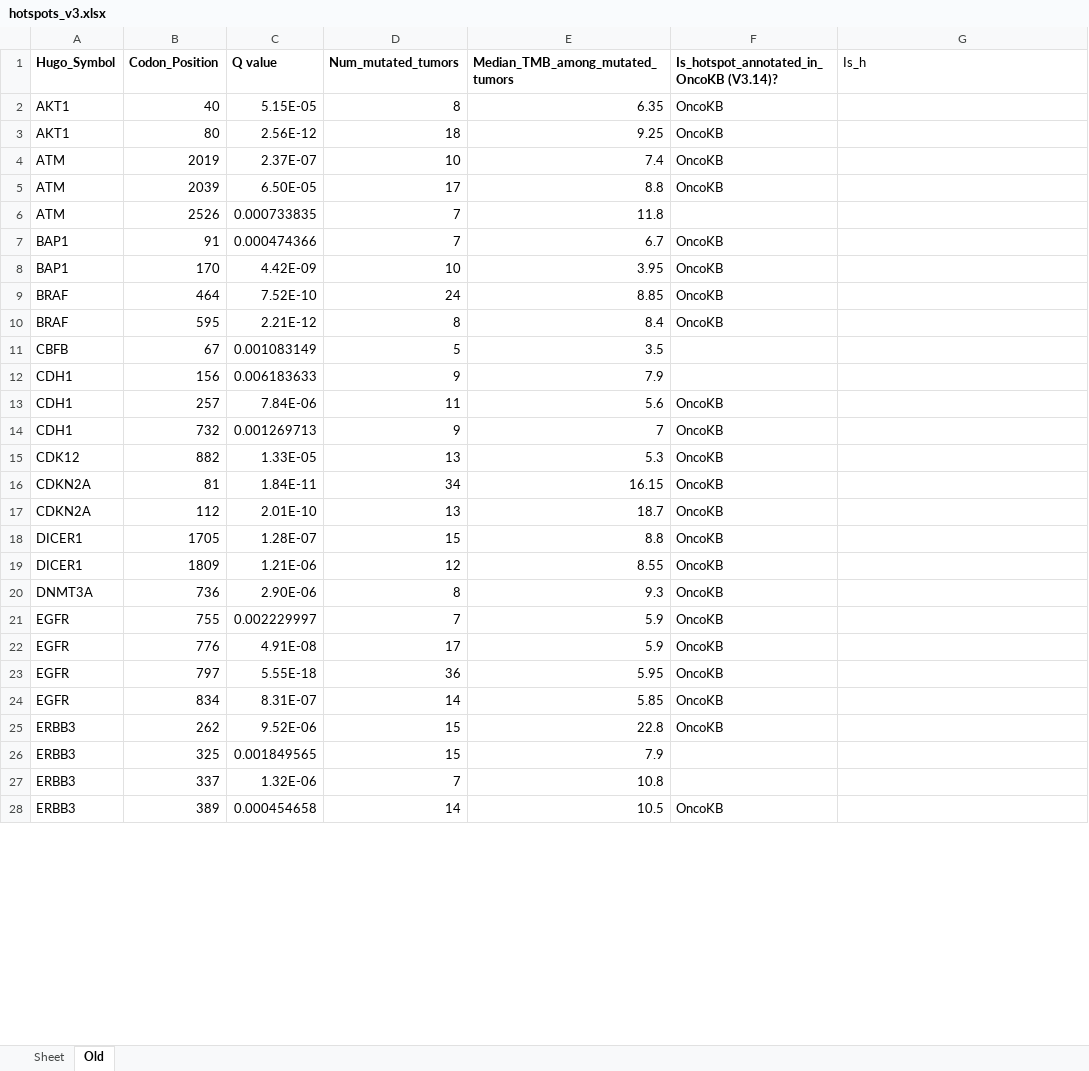
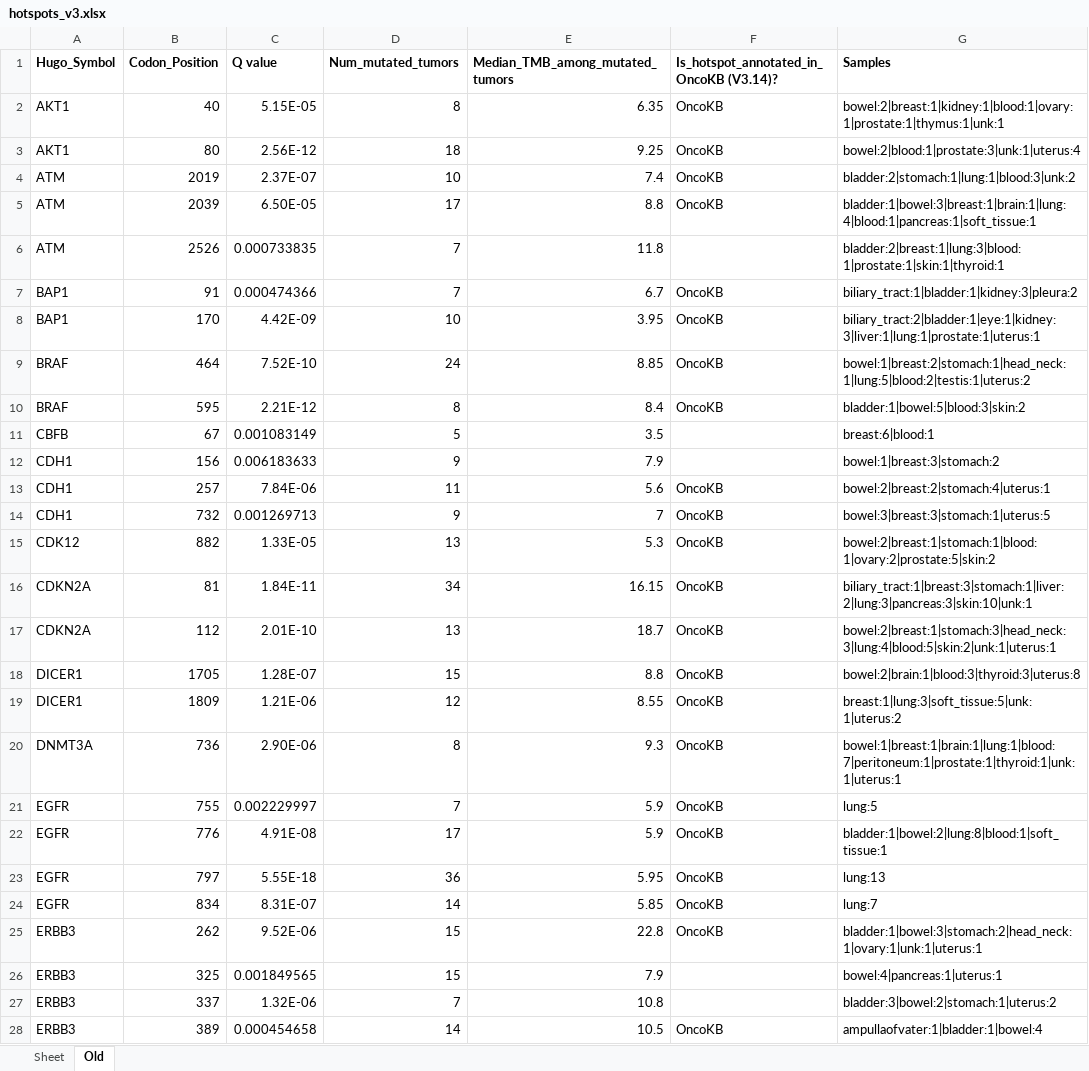
Before and after one commit to cBioPortal/cancerhotspots, an Excel workbook: webapp/src/main/resources/static/files/hotspots_v3.xlsx, sheet Old, drawn as a sheet; only a part is shown; values as stored, in another font and other column widths than the file's, no borders; charts and pictures not drawn; the diff covers the shown part only; the diff names each change by its address in the sheet, - before the commit and + after, or states it on an @@ line.

```diff
--- a/webapp/src/main/resources/static/files/hotspots_v3.xlsx (sheet Old)
+++ b/webapp/src/main/resources/static/files/hotspots_v3.xlsx (sheet Old)
-G1: Is_h
+G1: Samples
-G1 bold: off
+G1 bold: on
-G2 (Samples): (empty)
+G2 (Samples): bowel:2|breast:1|kidney:1|blood:1|ovary:1|prostate:1|thymus:1|unk:1
-G3 (Samples): (empty)
+G3 (Samples): bowel:2|blood:1|prostate:3|unk:1|uterus:4
-G4 (Samples): (empty)
+G4 (Samples): bladder:2|stomach:1|lung:1|blood:3|unk:2
-G5 (Samples): (empty)
+G5 (Samples): bladder:1|bowel:3|breast:1|brain:1|lung:4|blood:1|pancreas:1|soft_tissue:1
-G6 (Samples): (empty)
+G6 (Samples): bladder:2|breast:1|lung:3|blood:1|prostate:1|skin:1|thyroid:1
-G7 (Samples): (empty)
+G7 (Samples): biliary_tract:1|bladder:1|kidney:3|pleura:2
-G8 (Samples): (empty)
+G8 (Samples): biliary_tract:2|bladder:1|eye:1|kidney:3|liver:1|lung:1|prostate:1|uterus:1
-G9 (Samples): (empty)
+G9 (Samples): bowel:1|breast:2|stomach:1|head_neck:1|lung:5|blood:2|testis:1|uterus:2
-G10 (Samples): (empty)
+G10 (Samples): bladder:1|bowel:5|blood:3|skin:2
-G11 (Samples): (empty)
+G11 (Samples): breast:6|blood:1
-G12 (Samples): (empty)
+G12 (Samples): bowel:1|breast:3|stomach:2
-G13 (Samples): (empty)
+G13 (Samples): bowel:2|breast:2|stomach:4|uterus:1
-G14 (Samples): (empty)
+G14 (Samples): bowel:3|breast:3|stomach:1|uterus:5
-G15 (Samples): (empty)
+G15 (Samples): bowel:2|breast:1|stomach:1|blood:1|ovary:2|prostate:5|skin:2
-G16 (Samples): (empty)
+G16 (Samples): biliary_tract:1|breast:3|stomach:1|liver:2|lung:3|pancreas:3|skin:10|unk:1
-G17 (Samples): (empty)
+G17 (Samples): bowel:2|breast:1|stomach:3|head_neck:3|lung:4|blood:5|skin:2|unk:1|uterus:1
-G18 (Samples): (empty)
+G18 (Samples): bowel:2|brain:1|blood:3|thyroid:3|uterus:8
-G19 (Samples): (empty)
+G19 (Samples): breast:1|lung:3|soft_tissue:5|unk:1|uterus:2
-G20 (Samples): (empty)
+G20 (Samples): bowel:1|breast:1|brain:1|lung:1|blood:7|peritoneum:1|prostate:1|thyroid:1|unk:1|uterus:1
-G21 (Samples): (empty)
+G21 (Samples): lung:5
-G22 (Samples): (empty)
+G22 (Samples): bladder:1|bowel:2|lung:8|blood:1|soft_tissue:1
-G23 (Samples): (empty)
+G23 (Samples): lung:13
-G24 (Samples): (empty)
+G24 (Samples): lung:7
-G25 (Samples): (empty)
+G25 (Samples): bladder:1|bowel:3|stomach:2|head_neck:1|ovary:1|unk:1|uterus:1
-G26 (Samples): (empty)
+G26 (Samples): bowel:4|pancreas:1|uterus:1
-G27 (Samples): (empty)
+G27 (Samples): bladder:3|bowel:2|stomach:1|uterus:2
-G28 (Samples): (empty)
+G28 (Samples): ampullaofvater:1|bladder:1|bowel:4
```
Also changed, not shown: 137 edited cells elsewhere in this sheet, sheet Sheet, charts or pictures, 1 other file.
